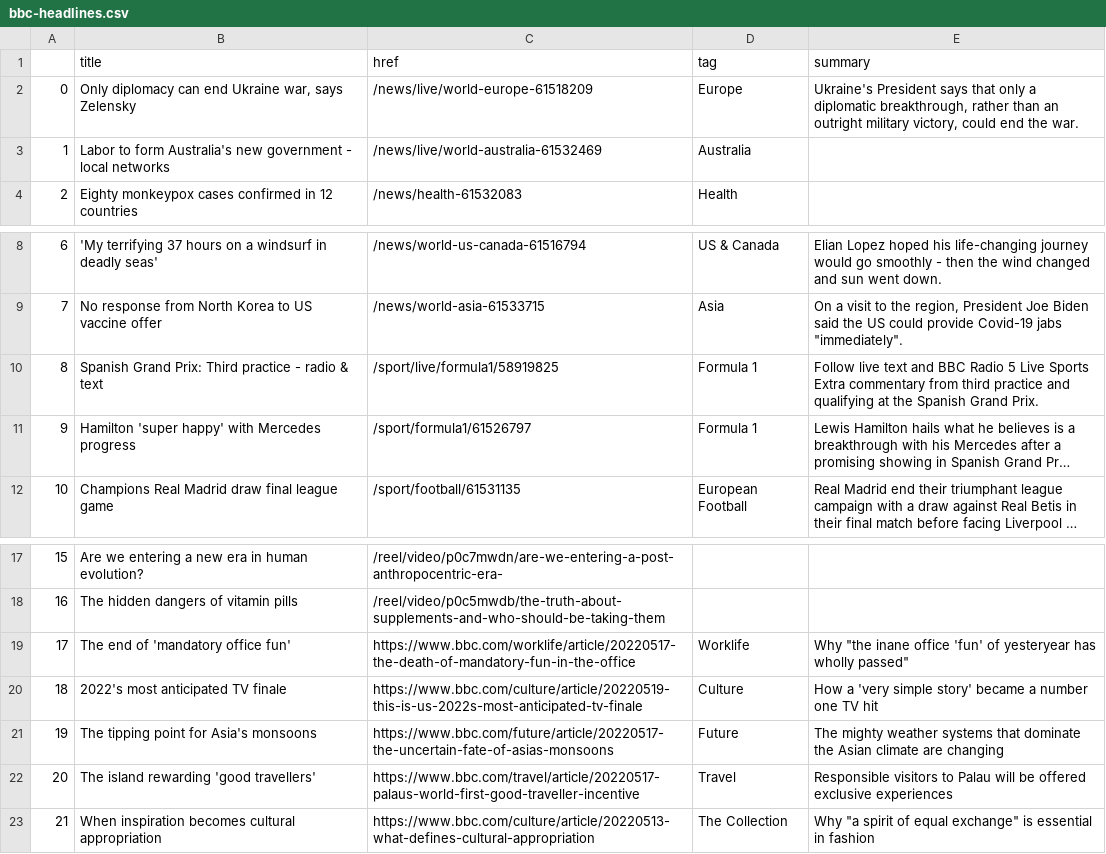
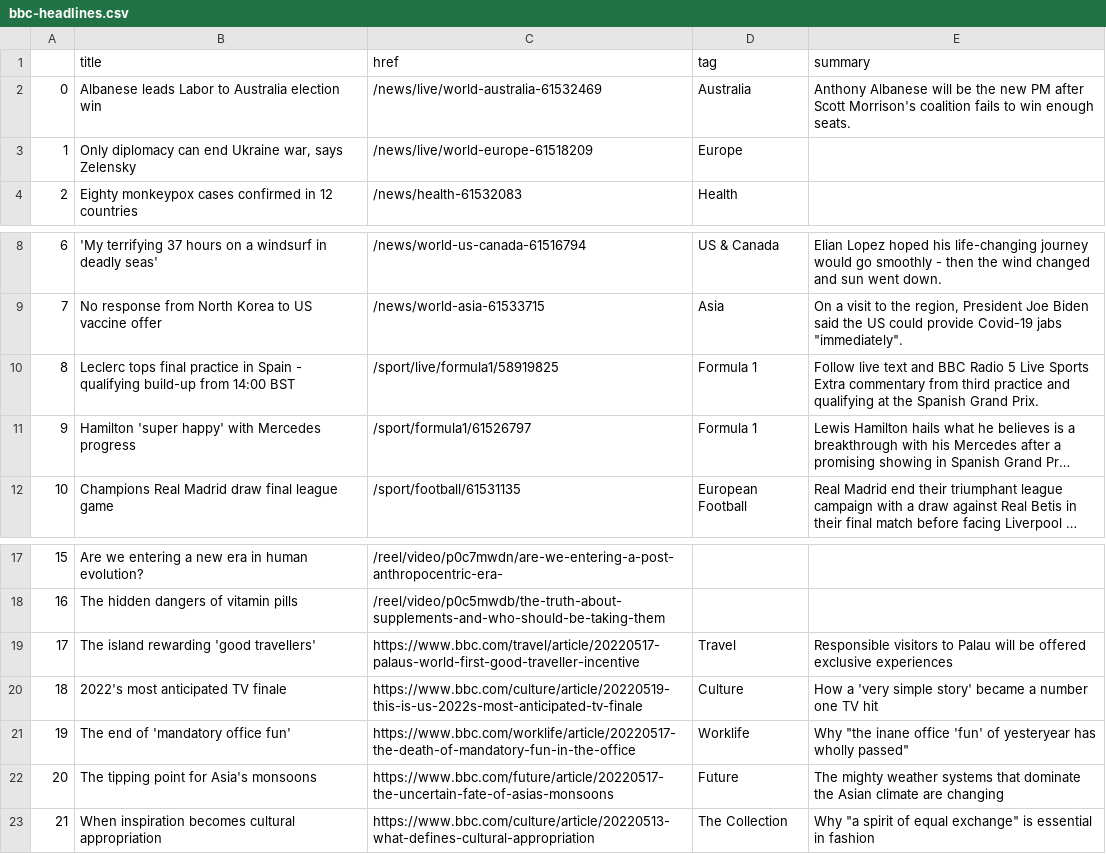
Before and after one commit to EMendy/Scraper_Info, a CSV file: bbc-headlines.csv, drawn as a sheet; only a part is shown, gaps mark what is left out; long unchanged cells end in …; removed rows and columns are numbered as before the commit, all else as after; the diff names each change by its address in the sheet, - before the commit and + after, or states it on an @@ line.

```diff
--- a/bbc-headlines.csv
+++ b/bbc-headlines.csv
+row 2: 0 | Albanese leads Labor to Australia election win | /news/live/world-australia-61532469 | Australia | Anthony Albanese will be the new PM after Scott Morrison's coalition fails to win enough seats.
@@ column A renumbered between rows 3 and 22 @@
-E3 (summary): Ukraine's President says that only a diplomatic breakthrough, rather than an outright military victory, could end the war.
+E3 (summary): (empty)
-row 3: 1 | Labor to form Australia's new government - local networks | /news/live/world-australia-61532469 | Australia
-B10 (title): Spanish Grand Prix: Third practice - radio & text
+B10 (title): Leclerc tops final practice in Spain - qualifying build-up from 14:00 BST
@@ row 22 moved to row 19: 17 @@
```
